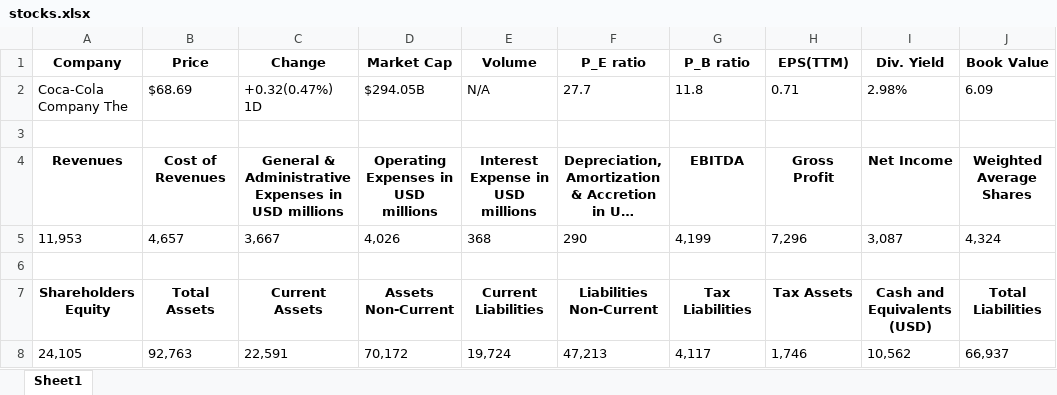
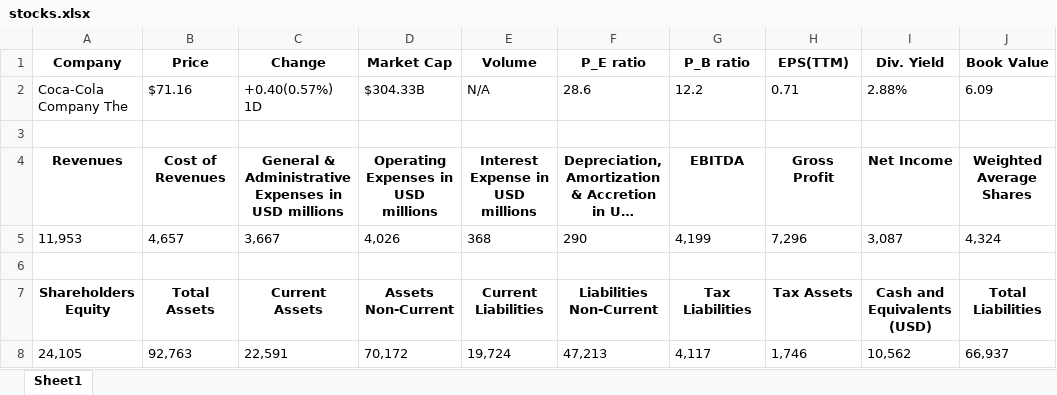
Before and after one commit to Ikit24/Web_scraper, an Excel workbook: stocks.xlsx, sheet Sheet1, drawn as a sheet; only a part is shown; long unchanged cells end in …; values as stored, in another font and other column widths than the file's, no borders; the diff names each change by its address in the sheet, - before the commit and + after, or states it on an @@ line.

```diff
--- a/stocks.xlsx (sheet Sheet1)
+++ b/stocks.xlsx (sheet Sheet1)
-B2 (Price): $68.69
+B2 (Price): $71.16
-C2 (Change): +0.32(0.47%) 1D
+C2 (Change): +0.40(0.57%) 1D
-D2 (Market Cap): $294.05B
+D2 (Market Cap): $304.33B
-F2 (P_E ratio): 27.7
+F2 (P_E ratio): 28.6
-G2 (P_B ratio): 11.8
+G2 (P_B ratio): 12.2
-I2 (Div. Yield): 2.98%
+I2 (Div. Yield): 2.88%
```
Also changed, not shown: 1 other file.
